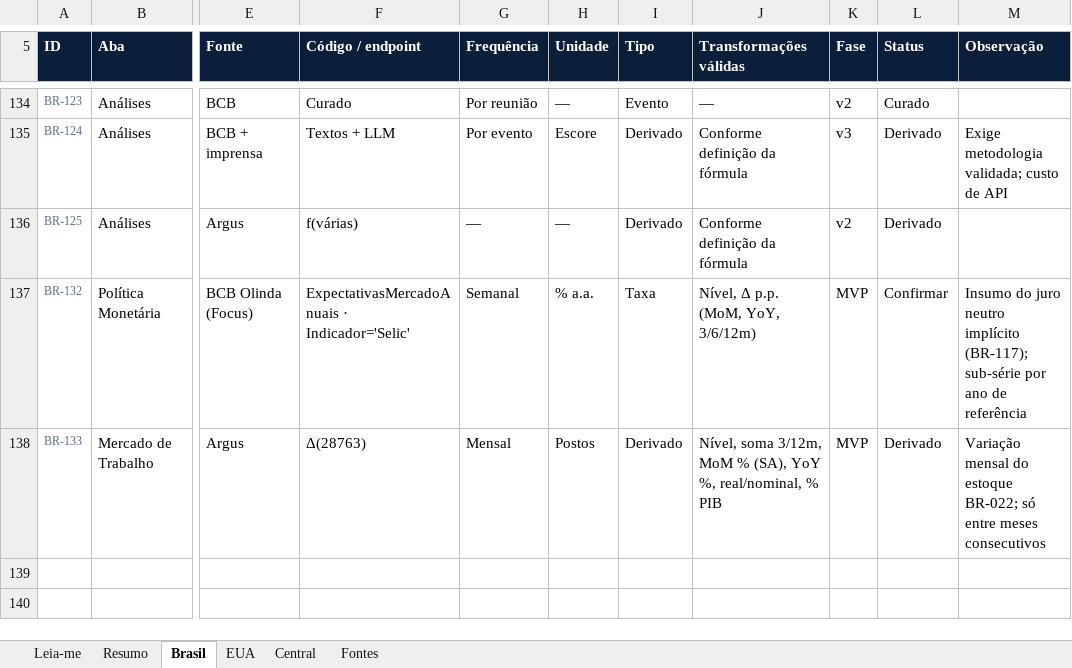
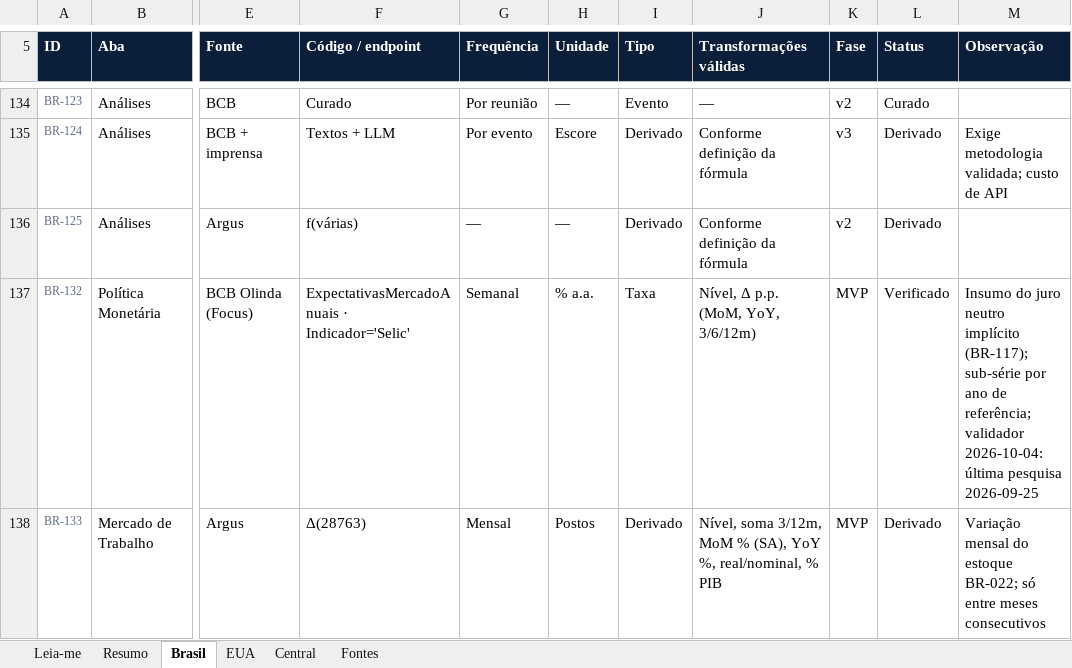
Before and after one commit to dudu-rssf/argus, an Excel workbook: docs/catalogo/Argus_Catalogo_de_Dados.xlsx, sheet Brasil, drawn as a sheet; only a part is shown, gaps mark what is left out; values as stored, in another font and other column widths than the file's, no borders; conditional formats not drawn; the diff names each change by its address in the sheet, - before the commit and + after, or states it on an @@ line.

```diff
--- a/docs/catalogo/Argus_Catalogo_de_Dados.xlsx (sheet Brasil)
+++ b/docs/catalogo/Argus_Catalogo_de_Dados.xlsx (sheet Brasil)
-L137 (Status): Confirmar
+L137 (Status): Verificado
-M137 (Observação): …ano de referência
+M137 (Observação): …ano de referência; validador 2026-10-04: última pesquisa 2026-09-25
```
Also changed, not shown: 2 other files.
